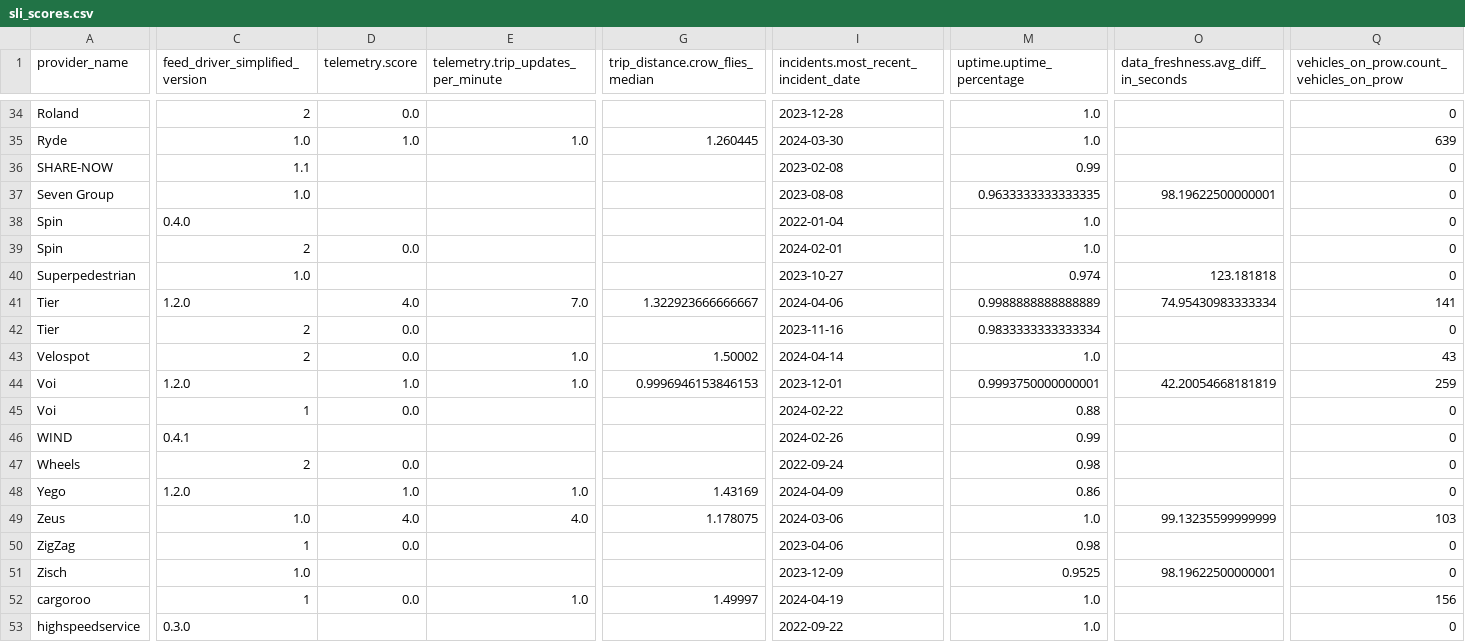
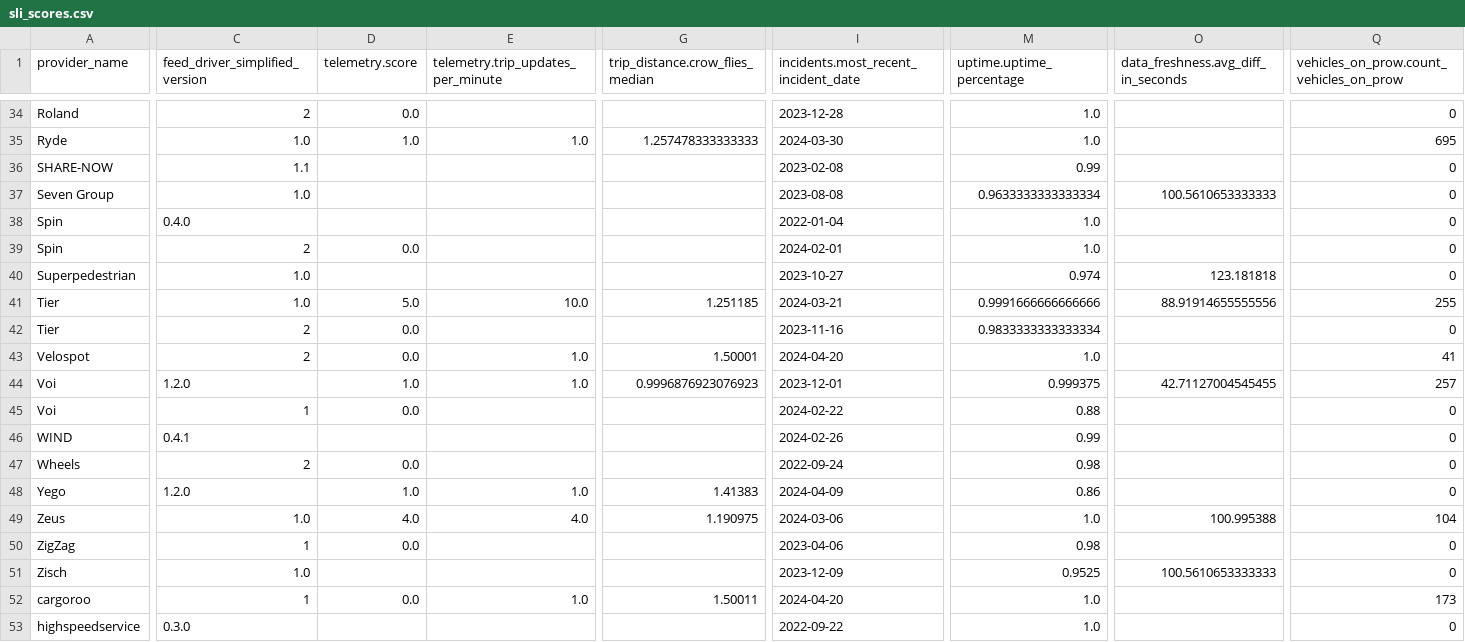
Before and after one commit to vianova-io/sli_feeds, a CSV file: sli_scores.csv, drawn as a sheet; only a part is shown, gaps mark what is left out; the diff covers the shown part only; the diff names each change by its address in the sheet, - before the commit and + after, or states it on an @@ line.

Commit message:
feat: new version of feeds SLI

```diff
--- a/sli_scores.csv
+++ b/sli_scores.csv
-G35 (trip_distance.crow_flies_median): 1.260445
+G35 (trip_distance.crow_flies_median): 1.257478333333333
-Q35: 639
+Q35: 695
-M37 (uptime.uptime_percentage): 0.9633333333333335
+M37 (uptime.uptime_percentage): 0.9633333333333334
-O37: 98.19622500000001
+O37: 100.5610653333333
-C41 (feed_driver_simplified_version): 1.2.0
+C41 (feed_driver_simplified_version): 1.0
-D41 (telemetry.score): 4.0
+D41 (telemetry.score): 5.0
-E41: 7.0
+E41: 10.0
-G41 (trip_distance.crow_flies_median): 1.322923666666667
+G41 (trip_distance.crow_flies_median): 1.251185
-I41: 2024-04-06
+I41: 2024-03-21
-M41 (uptime.uptime_percentage): 0.9988888888888889
+M41 (uptime.uptime_percentage): 0.9991666666666666
-O41: 74.95430983333334
+O41: 88.91914655555556
-Q41: 141
+Q41: 255
-G43 (trip_distance.crow_flies_median): 1.50002
+G43 (trip_distance.crow_flies_median): 1.50001
-I43: 2024-04-14
+I43: 2024-04-20
-Q43: 43
+Q43: 41
-G44 (trip_distance.crow_flies_median): 0.9996946153846153
+G44 (trip_distance.crow_flies_median): 0.9996876923076923
-M44 (uptime.uptime_percentage): 0.9993750000000001
+M44 (uptime.uptime_percentage): 0.999375
-O44: 42.20054668181819
+O44: 42.71127004545455
-Q44: 259
+Q44: 257
-G48 (trip_distance.crow_flies_median): 1.43169
+G48 (trip_distance.crow_flies_median): 1.41383
-G49 (trip_distance.crow_flies_median): 1.178075
+G49 (trip_distance.crow_flies_median): 1.190975
-O49: 99.13235599999999
+O49: 100.995388
-Q49: 103
+Q49: 104
-O51: 98.19622500000001
+O51: 100.5610653333333
-G52 (trip_distance.crow_flies_median): 1.49997
+G52 (trip_distance.crow_flies_median): 1.50011
-I52: 2024-04-19
+I52: 2024-04-20
-Q52: 156
+Q52: 173
```
Also changed, not shown: 2 added rows, 2 removed rows and 69 edited cells elsewhere in this file, 1 other file.
